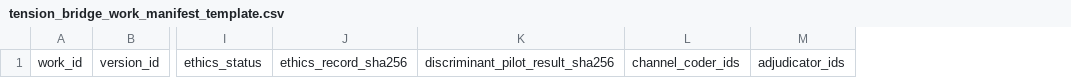
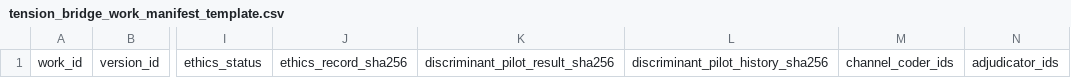
Before and after one commit to Jammycheek/lovcom-wave-equation, a CSV file: data/tension_bridge_work_manifest_template.csv, drawn as a sheet; only a part is shown, gaps mark what is left out; the diff names each change by its address in the sheet, - before the commit and + after, or states it on an @@ line.

Commit message:
fix: bind pilot evidence and quarantine runtime-dependent recovery

```diff
--- a/data/tension_bridge_work_manifest_template.csv
+++ b/data/tension_bridge_work_manifest_template.csv
+column L, row 1: discriminant_pilot_history_sha256
```
Also changed, not shown: 33 other files.
